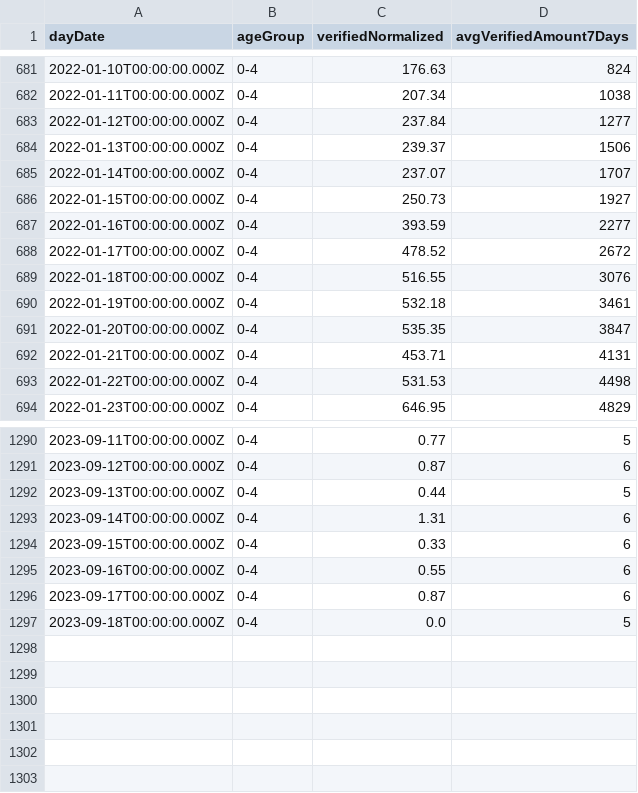
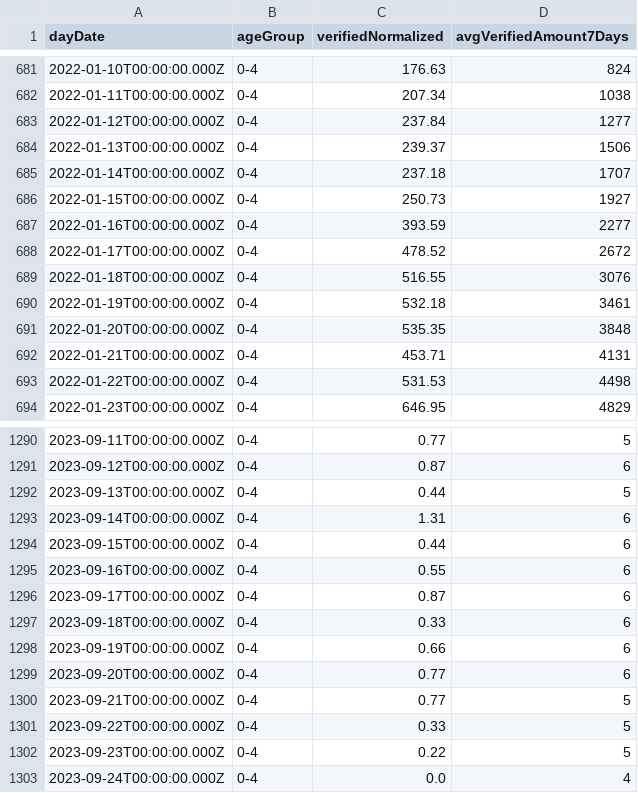
Before and after one commit to yuval-harpaz/covid-19-israel-matlab, a CSV file: data/Israel/verifiedKidsAgeDaily.csv, drawn as a sheet; only a part is shown, gaps mark what is left out.

```diff
--- a/data/Israel/verifiedKidsAgeDaily.csv
+++ b/data/Israel/verifiedKidsAgeDaily.csv
@@ -684,3 +684,3 @@ dayDate,ageGroup,verifiedNormalized,avgVerifiedAmount7Days
 2022-01-13T00:00:00.000Z,0-4,239.37,1506
-2022-01-14T00:00:00.000Z,0-4,237.07,1707
+2022-01-14T00:00:00.000Z,0-4,237.18,1707
 2022-01-15T00:00:00.000Z,0-4,250.73,1927
@@ -690,3 +690,3 @@ dayDate,ageGroup,verifiedNormalized,avgVerifiedAmount7Days
 2022-01-19T00:00:00.000Z,0-4,532.18,3461
-2022-01-20T00:00:00.000Z,0-4,535.35,3847
+2022-01-20T00:00:00.000Z,0-4,535.35,3848
 2022-01-21T00:00:00.000Z,0-4,453.71,4131
@@ -1293,5 +1293,11 @@ dayDate,ageGroup,verifiedNormalized,avgVerifiedAmount7Days
 2023-09-14T00:00:00.000Z,0-4,1.31,6
-2023-09-15T00:00:00.000Z,0-4,0.33,6
+2023-09-15T00:00:00.000Z,0-4,0.44,6
 2023-09-16T00:00:00.000Z,0-4,0.55,6
 2023-09-17T00:00:00.000Z,0-4,0.87,6
-2023-09-18T00:00:00.000Z,0-4,0.0,5
+2023-09-18T00:00:00.000Z,0-4,0.33,6
+2023-09-19T00:00:00.000Z,0-4,0.66,6
+2023-09-20T00:00:00.000Z,0-4,0.77,6
+2023-09-21T00:00:00.000Z,0-4,0.77,5
+2023-09-22T00:00:00.000Z,0-4,0.33,5
+2023-09-23T00:00:00.000Z,0-4,0.22,5
+2023-09-24T00:00:00.000Z,0-4,0.0,4
```
Also changed, not shown: data/Israel/SeriousVaccinationStatusDaily.csv, data/Israel/deadPatientsPerDate.csv, 2 other files.
